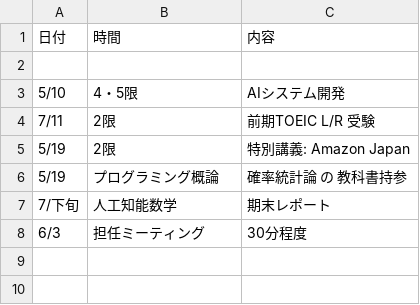
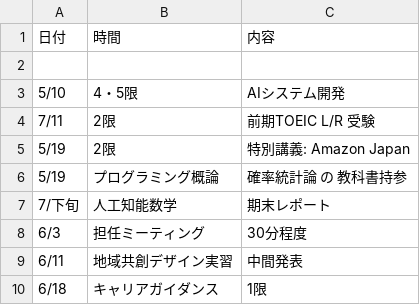
Before and after one commit to Phi110/f-management-system, a CSV file: csv/event.csv, drawn as a sheet; the diff names each change by its address in the sheet, - before the commit and + after, or states it on an @@ line.

Commit message:
Add files via upload

```diff
--- a/csv/event.csv
+++ b/csv/event.csv
+row 9: 6/11 | 地域共創デザイン実習 | 中間発表
+row 10: 6/18 | キャリアガイダンス | 1限
```
